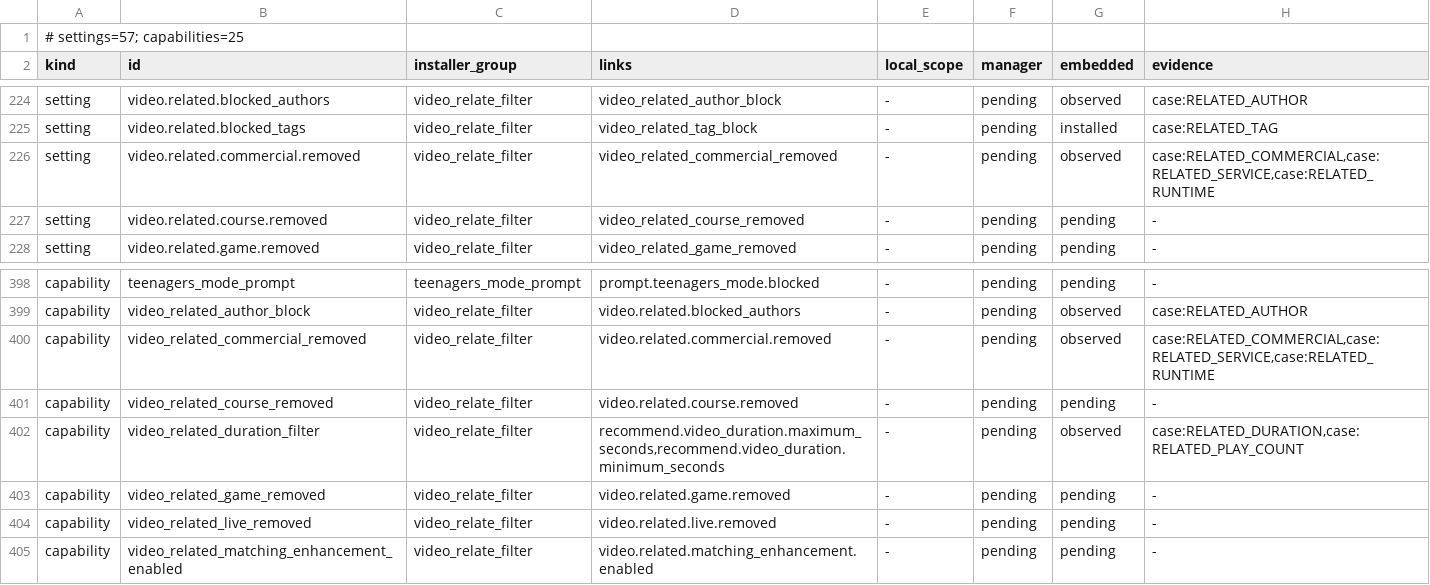
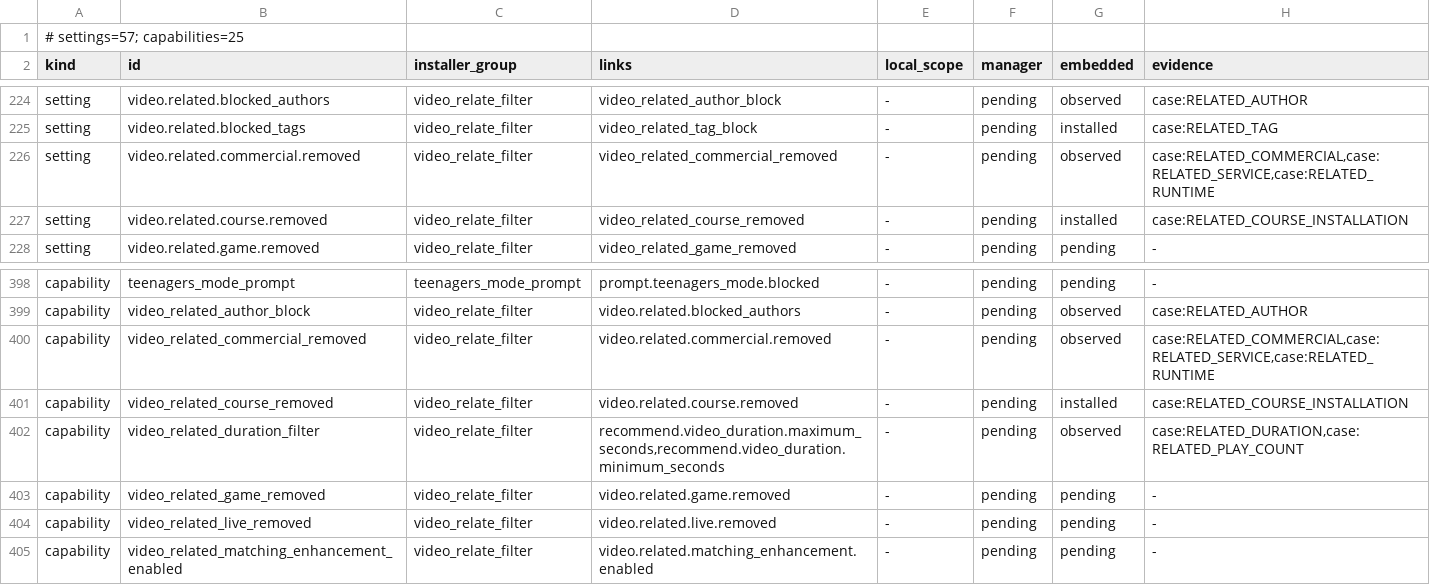
Before and after one commit to LiJiaHua1024/Bilibili_Innocent_Lab, a TSV file: docs/npatch-feature-matrix.tsv, drawn as a sheet; only a part is shown, gaps mark what is left out.

Commit message:
docs: record embedded course installation and sampling boundaries
Record current course installation, unmatched observations, and disabling without counting missing samples as successful removals. Keep real course hits and restoration pending, including the need to verify the visible classroom card's protocol type or route.

```diff
--- a/docs/npatch-feature-matrix.tsv
+++ b/docs/npatch-feature-matrix.tsv
@@ -226,3 +226,3 @@ setting	video.related.blocked_tags	video_relate_filter	video_related_tag_block	-
 setting	video.related.commercial.removed	video_relate_filter	video_related_commercial_removed	-	pending	observed	case:RELATED_COMMERCIAL,case:RELATED_SERVICE,case:RELATED_RUNTIME
-setting	video.related.course.removed	video_relate_filter	video_related_course_removed	-	pending	pending	-
+setting	video.related.course.removed	video_relate_filter	video_related_course_removed	-	pending	installed	case:RELATED_COURSE_INSTALLATION
 setting	video.related.game.removed	video_relate_filter	video_related_game_removed	-	pending	pending	-
@@ -400,3 +400,3 @@ capability	video_related_author_block	video_relate_filter	video.related.blocked_
 capability	video_related_commercial_removed	video_relate_filter	video.related.commercial.removed	-	pending	observed	case:RELATED_COMMERCIAL,case:RELATED_SERVICE,case:RELATED_RUNTIME
-capability	video_related_course_removed	video_relate_filter	video.related.course.removed	-	pending	pending	-
+capability	video_related_course_removed	video_relate_filter	video.related.course.removed	-	pending	installed	case:RELATED_COURSE_INSTALLATION
 capability	video_related_duration_filter	video_relate_filter	recommend.video_duration.maximum_seconds,recommend.video_duration.minimum_seconds	-	pending	observed	case:RELATED_DURATION,case:RELATED_PLAY_COUNT
```
Also changed, not shown: 2 other files.
